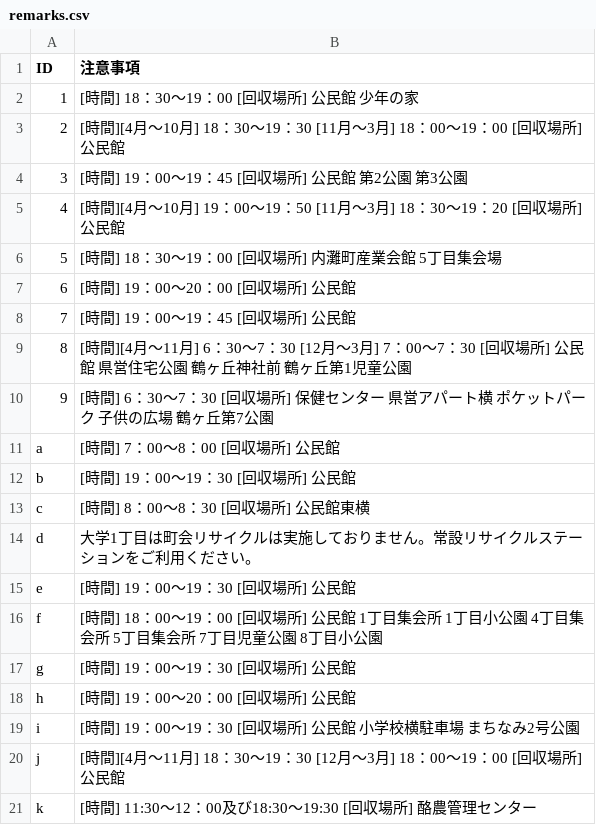
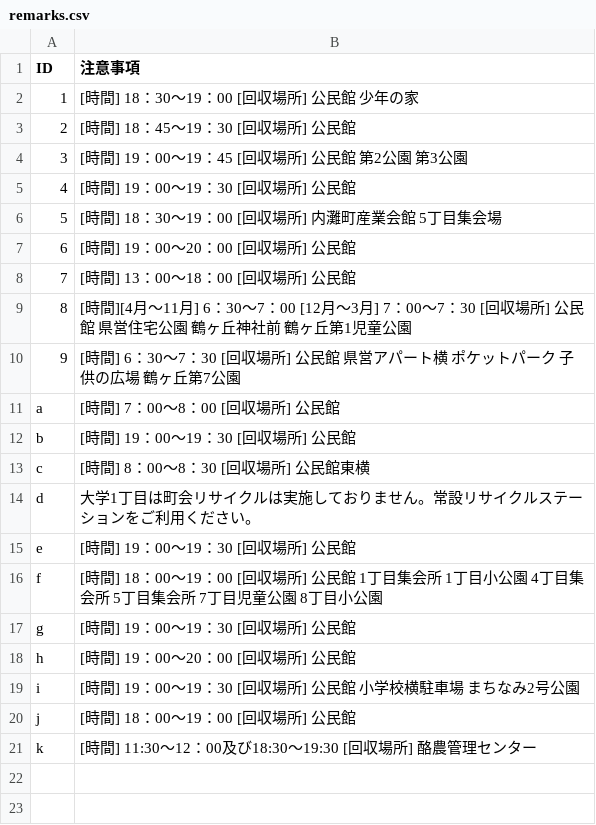
Before and after one commit to uchinada5374/5374, a CSV file: data/remarks.csv, drawn as a sheet.

Commit message:
Update remarks.csv

```diff
--- a/data/remarks.csv
+++ b/data/remarks.csv
@@ -2,10 +2,10 @@ ID,注意事項
 1,[時間] 18：30～19：00 [回収場所] 公民館 少年の家
-2,[時間][4月～10月] 18：30～19：30 [11月～3月] 18：00～19：00 [回収場所] 公民館
+2,[時間] 18：45～19：30 [回収場所] 公民館
 3,[時間] 19：00～19：45 [回収場所] 公民館 第2公園 第3公園
-4,[時間][4月～10月] 19：00～19：50 [11月～3月] 18：30～19：20 [回収場所] 公民館
+4,[時間] 19：00～19：30 [回収場所] 公民館
 5,[時間] 18：30～19：00 [回収場所] 内灘町産業会館 5丁目集会場
 6,[時間] 19：00～20：00 [回収場所] 公民館
-7,[時間] 19：00～19：45 [回収場所] 公民館
-8,[時間][4月～11月] 6：30～7：30 [12月〜3月] 7：00～7：30 [回収場所] 公民館 県営住宅公園 鶴ヶ丘神社前 鶴ヶ丘第1児童公園
-9,[時間] 6：30～7：30 [回収場所] 保健センター 県営アパート横 ポケットパーク 子供の広場 鶴ヶ丘第7公園
+7,[時間] 13：00～18：00 [回収場所] 公民館
+8,[時間][4月～11月] 6：30～7：00 [12月〜3月] 7：00～7：30 [回収場所] 公民館 県営住宅公園 鶴ヶ丘神社前 鶴ヶ丘第1児童公園
+9,[時間] 6：30～7：30 [回収場所] 公民館 県営アパート横 ポケットパーク 子供の広場 鶴ヶ丘第7公園
 a,[時間] 7：00～8：00 [回収場所] 公民館
@@ -19,3 +19,3 @@ h,[時間] 19：00～20：00 [回収場所] 公民館
 i,[時間] 19：00～19：30 [回収場所] 公民館 小学校横駐車場 まちなみ2号公園
-j,[時間][4月～11月] 18：30～19：30 [12月～3月] 18：00～19：00 [回収場所] 公民館
+j,[時間] 18：00～19：00 [回収場所] 公民館
 k,[時間] 11:30～12：00及び18:30〜19:30 [回収場所] 酪農管理センター
```
